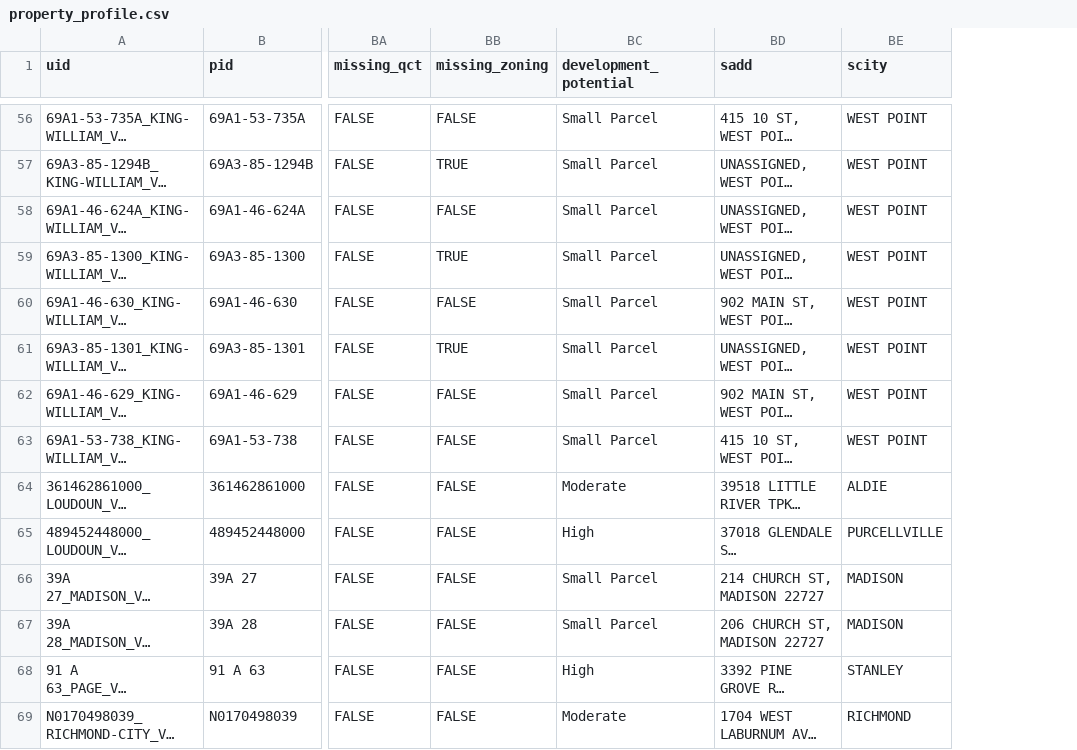
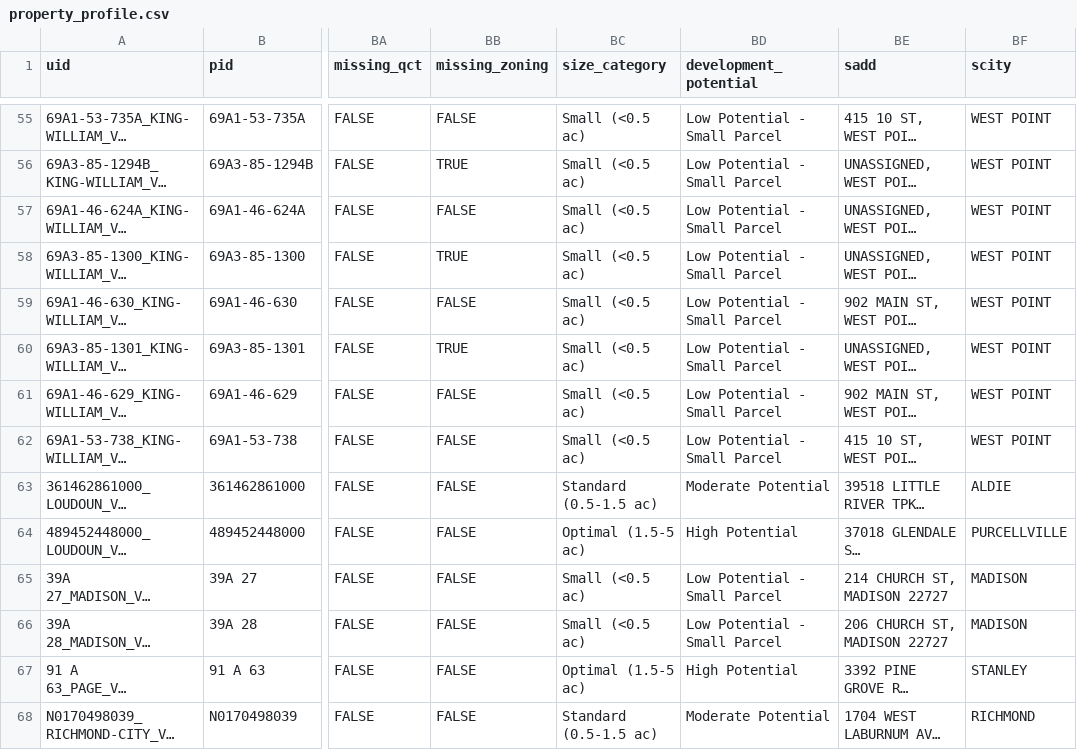
Before and after one commit to hdadvisors/VEREP, a CSV file: data/output/property_profile.csv, drawn as a sheet; only a part is shown, gaps mark what is left out; long unchanged cells end in …; addresses are those after the commit; the diff covers the shown part only; the diff names each change by its address in the sheet, - before the commit and + after, or states it on an @@ line.

```diff
--- a/data/output/property_profile.csv
+++ b/data/output/property_profile.csv
+column BC (size_category), rows 55-68: Small (<0.5 ac) | Small (<0.5 ac) | Small (<0.5 ac) | Small (<0.5 ac) | Small (<0.5 ac) | Small (<0.5 ac) | Small (<0.5 ac) | Small (<0.5 ac) | Standard (0.5-1.5 ac) | Optimal (1.5-5 ac) | Small (<0.5 ac) | Small (<0.5 ac) | Optimal (1.5-5 ac) | Standard (0.5-1.5 ac)
-BD55:BD62 (development_potential): Small Parcel
+BD55:BD62 (development_potential): Low Potential - Small Parcel
-BD63 (development_potential): Moderate
+BD63 (development_potential): Moderate Potential
-BD64 (development_potential): High
+BD64 (development_potential): High Potential
-BD65:BD66 (development_potential): Small Parcel
+BD65:BD66 (development_potential): Low Potential - Small Parcel
-BD67 (development_potential): High
+BD67 (development_potential): High Potential
-BD68 (development_potential): Moderate
+BD68 (development_potential): Moderate Potential
```
Also changed, not shown: 1 removed row and 89 edited cells elsewhere in this file, 3 other files.
